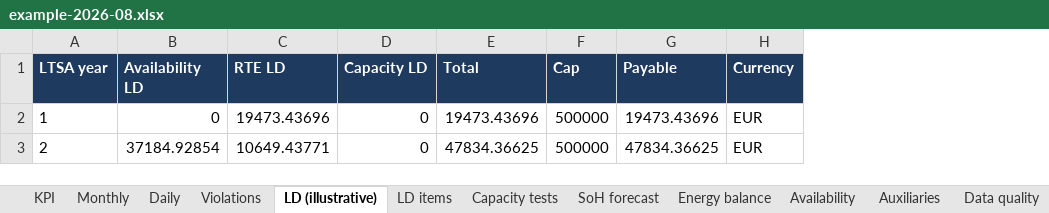
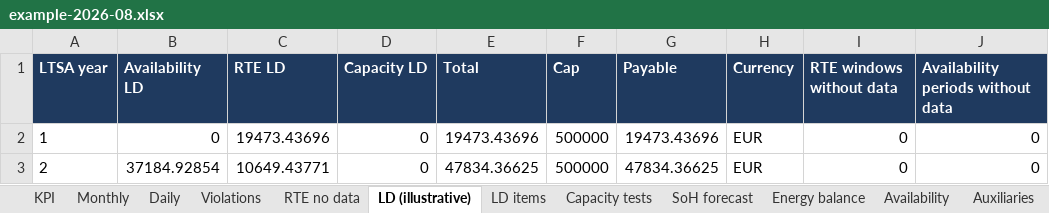
Before and after one commit to kwwaleszczynski-del/bess-ops-warranty, an Excel workbook: docs/report/example-2026-08.xlsx, sheet LD (illustrative), drawn as a sheet; values as stored, in another font and other column widths than the file's, no borders; conditional formats not drawn; the diff names each change by its address in the sheet, - before the commit and + after, or states it on an @@ line.

Commit message:
An undetermined one-way efficiency is no data, not a number
res-asset-kpi 0.1.2 (now required) returns NaN instead of 0.95 when the efficiency
is not determined. The four places that carried it on now handle NaN:

- window_rte: every window has a status ("ok", "too few cycles", "no data: gap in
  the meter readings", "... stored energy unknown at the window ends", "... one-way
  efficiency not determined"); valid needs a computed RTE, so a complete window with
  an undetermined efficiency is no longer valid with a missing RTE (which the damages
  routine read as no damages).
- carried_eta: the pipeline, the NEM benchmark and the ACEN validation hand the daily
  or monthly efficiency on to longer windows, or "auto" when the table found none,
  instead of a NaN that blanked months that could be computed.
- pipeline: rte_no_data lists the windows without data; the damages per LTSA year
  count RTE windows and availability periods without data next to the amounts.
- report: the monthly Excel and HTML show "no data" with the reason, never an empty
  cell or a pass; a sheet and a section list the windows.
- NEM: the yearly RTE counts only months with a known change of stored energy (it
  used to count their energy and take the change as zero), and every battery has an
  rte_status; the page and README list the batteries without an RTE.

Eight new tests fail on the previous code. Demo battery numbers are unchanged.
Fleet RTE (batteries with an RTE) 53 -> 52, median 0.8236 -> 0.8254; ACEN section 2
series C 0.736 -> 0.723.

```diff
--- a/docs/report/example-2026-08.xlsx (sheet LD (illustrative))
+++ b/docs/report/example-2026-08.xlsx (sheet LD (illustrative))
+sheet tab: RTE no data
+column I (RTE windows without data), rows 2-3: 0 | 0
+column J, rows 1-3: Availability periods without data | 0 | 0
```
Also changed, not shown: sheet Monthly, 20 other files.
